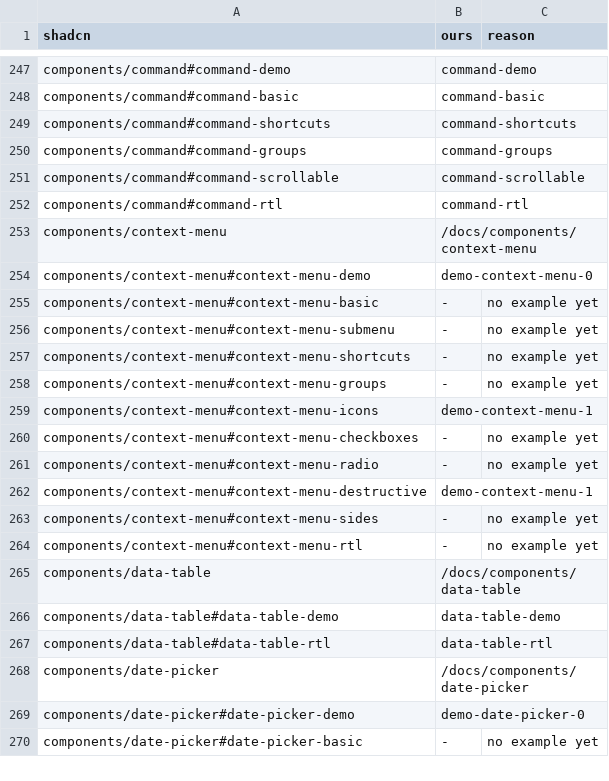
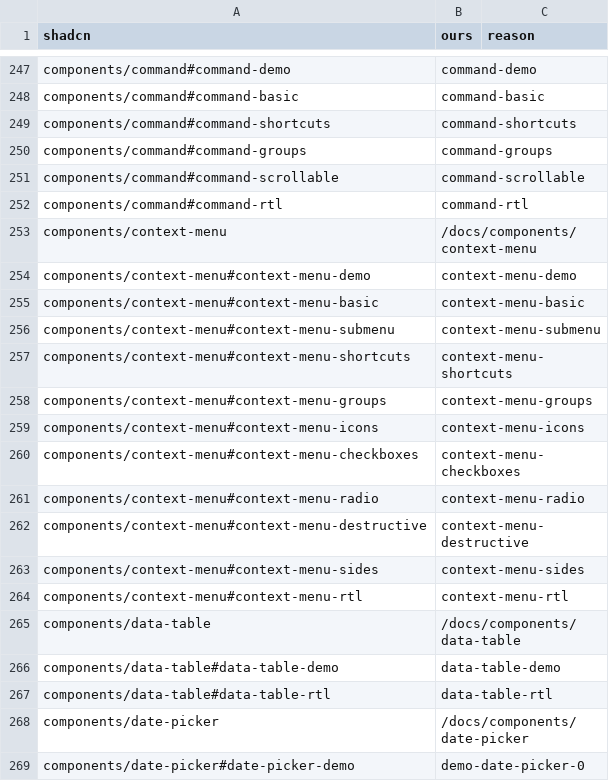
Before and after one commit to bl4ko/clanker-ui, a TSV file: tools/gen/docs-map.tsv, drawn as a sheet; only a part is shown, gaps mark what is left out; the shorter side is filled out with more unchanged rows.

```diff
--- a/tools/gen/docs-map.tsv
+++ b/tools/gen/docs-map.tsv
@@ -253,13 +253,13 @@ components/command#command-rtl	command-rtl
 components/context-menu	/docs/components/context-menu
-components/context-menu#context-menu-demo	demo-context-menu-0
-components/context-menu#context-menu-basic	-	no example yet
-components/context-menu#context-menu-submenu	-	no example yet
-components/context-menu#context-menu-shortcuts	-	no example yet
-components/context-menu#context-menu-groups	-	no example yet
-components/context-menu#context-menu-icons	demo-context-menu-1
-components/context-menu#context-menu-checkboxes	-	no example yet
-components/context-menu#context-menu-radio	-	no example yet
-components/context-menu#context-menu-destructive	demo-context-menu-1
-components/context-menu#context-menu-sides	-	no example yet
-components/context-menu#context-menu-rtl	-	no example yet
+components/context-menu#context-menu-demo	context-menu-demo
+components/context-menu#context-menu-basic	context-menu-basic
+components/context-menu#context-menu-submenu	context-menu-submenu
+components/context-menu#context-menu-shortcuts	context-menu-shortcuts
+components/context-menu#context-menu-groups	context-menu-groups
+components/context-menu#context-menu-icons	context-menu-icons
+components/context-menu#context-menu-checkboxes	context-menu-checkboxes
+components/context-menu#context-menu-radio	context-menu-radio
+components/context-menu#context-menu-destructive	context-menu-destructive
+components/context-menu#context-menu-sides	context-menu-sides
+components/context-menu#context-menu-rtl	context-menu-rtl
 components/data-table	/docs/components/data-table
```
Also changed, not shown: 12 other files.
